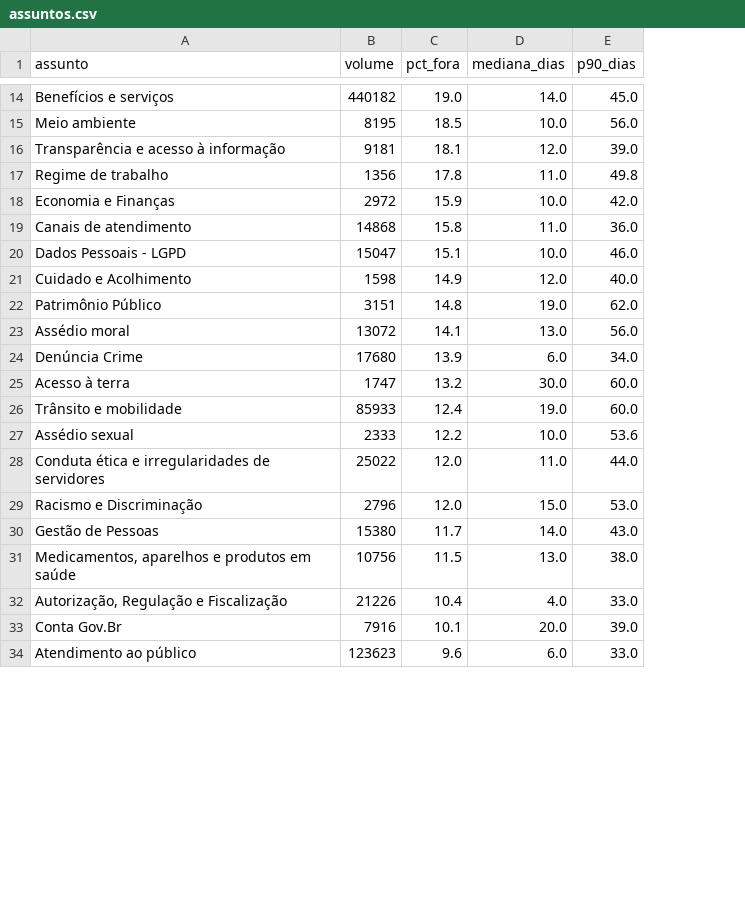
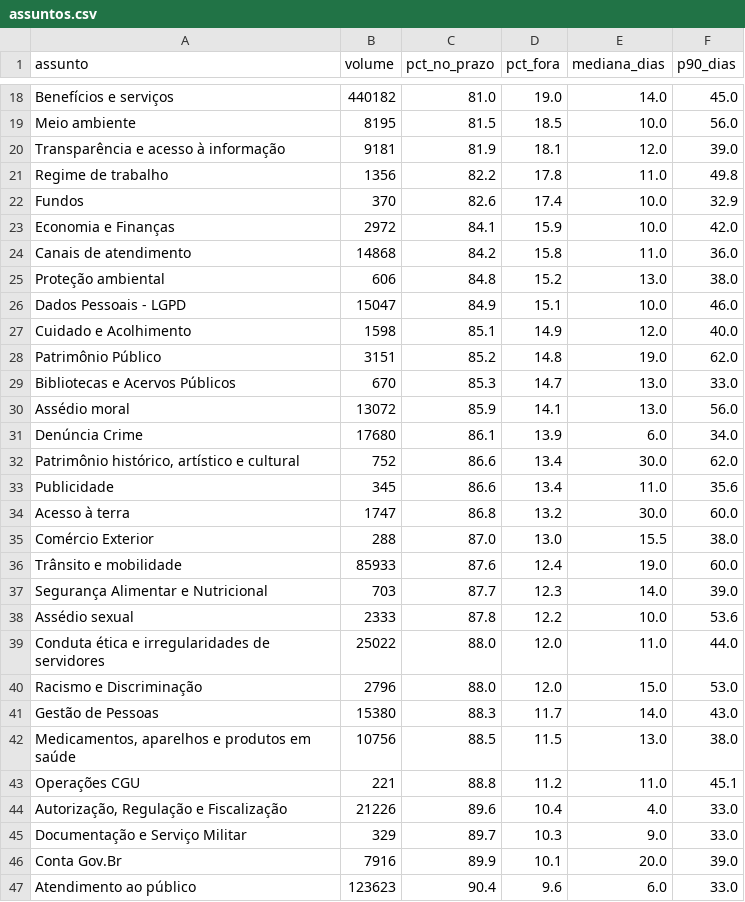
Before and after one commit to drasdiego/ouvidometro, a CSV file: painel/assuntos.csv, drawn as a sheet; only a part is shown, gaps mark what is left out; the diff covers the shown part only; the diff names each change by its address in the sheet, - before the commit and + after, or states it on an @@ line.

```diff
--- a/painel/assuntos.csv
+++ b/painel/assuntos.csv
+column C (pct_no_prazo), rows 18-21: 81.0 | 81.5 | 81.9 | 82.2; rows 23-24: 84.1 | 84.2; rows 26-28: 84.9 | 85.1 | 85.2; rows 30-31: 85.9 | 86.1; row 34: 86.8; row 36: 87.6; rows 38-42: 87.8 | 88.0 | 88.0 | 88.3 | 88.5; row 44: 89.6; rows 46-47: 89.9 | 90.4
+row 22: Fundos | 370 | 82.6 | 17.4 | 10.0 | 32.9
+row 25: Proteção ambiental | 606 | 84.8 | 15.2 | 13.0 | 38.0
+row 29: Bibliotecas e Acervos Públicos | 670 | 85.3 | 14.7 | 13.0 | 33.0
+row 32: Patrimônio histórico, artístico e cultural | 752 | 86.6 | 13.4 | 30.0 | 62.0
+row 33: Publicidade | 345 | 86.6 | 13.4 | 11.0 | 35.6
+row 35: Comércio Exterior | 288 | 87.0 | 13.0 | 15.5 | 38.0
+row 37: Segurança Alimentar e Nutricional | 703 | 87.7 | 12.3 | 14.0 | 39.0
+row 43: Operações CGU | 221 | 88.8 | 11.2 | 11.0 | 45.1
+row 45: Documentação e Serviço Militar | 329 | 89.7 | 10.3 | 9.0 | 33.0
```
Also changed, not shown: 18 added rows and 8 moved rows elsewhere in this file, 20 other files.
